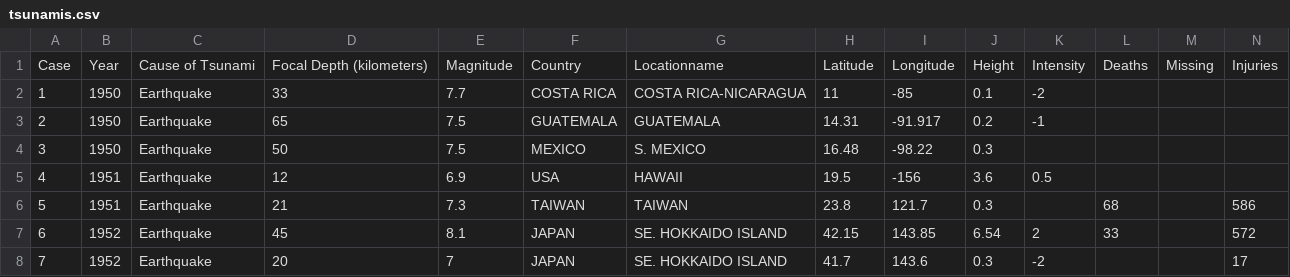
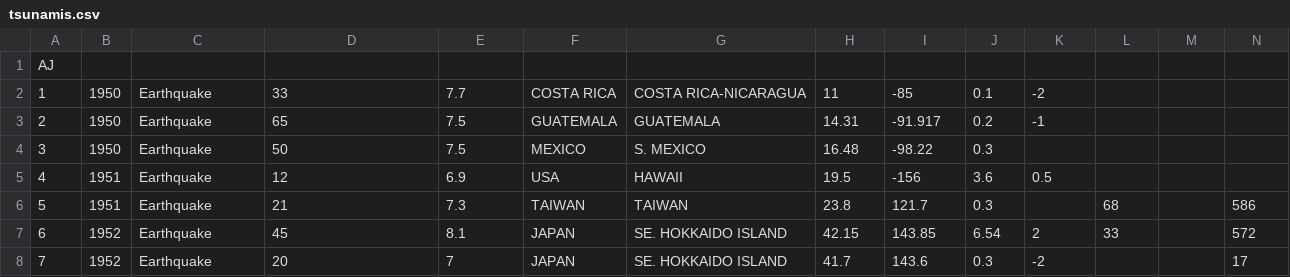
Before and after one commit to jmdevera/ajd, a CSV file: tsunami/tsunamis.csv, drawn as a sheet; only a part is shown; removed rows and columns are numbered as before the commit, all else as after; rows hold the shown columns only; the diff names each change by its address in the sheet, - before the commit and + after, or states it on an @@ line.

```diff
--- a/tsunami/tsunamis.csv
+++ b/tsunami/tsunamis.csv
-row 1: Case | Year | Cause of Tsunami | Focal Depth (kilometers) | Magnitude | Country | Locationname | Latitude | Longitude | Height | Intensity | Deaths | Missing | Injuries
+row 1: AJ
```
Also changed, not shown: 36 other files.
